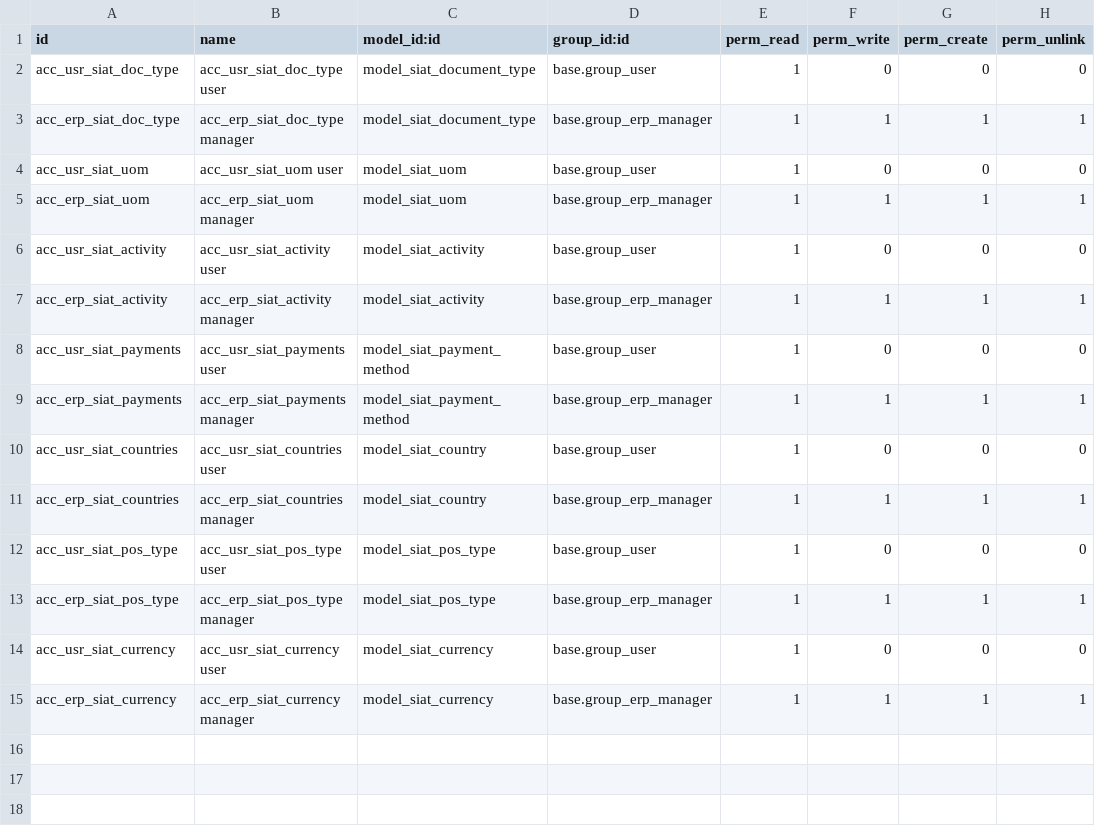
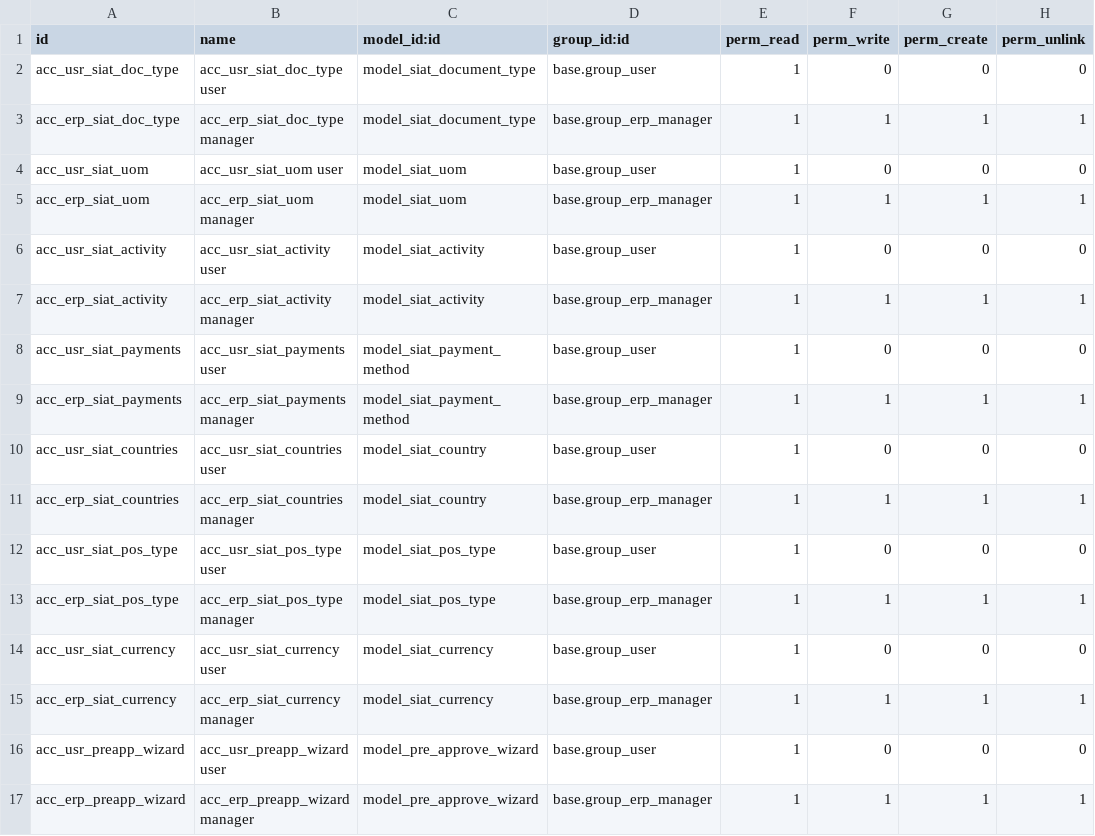
Before and after one commit to bytecodebo/odoo_training, a CSV file: exercises/mya-training-workflow/trn_partner_advance/security/ir.model.access.csv, drawn as a sheet; the diff names each change by its address in the sheet, - before the commit and + after, or states it on an @@ line.

```diff
--- a/exercises/mya-training-workflow/trn_partner_advance/security/ir.model.access.csv
+++ b/exercises/mya-training-workflow/trn_partner_advance/security/ir.model.access.csv
+row 16: acc_usr_preapp_wizard | acc_usr_preapp_wizard user | model_pre_approve_wizard | base.group_user | 1 | 0 | 0 | 0
+row 17: acc_erp_preapp_wizard | acc_erp_preapp_wizard manager | model_pre_approve_wizard | base.group_erp_manager | 1 | 1 | 1 | 1
```
Also changed, not shown: 12 other files.
